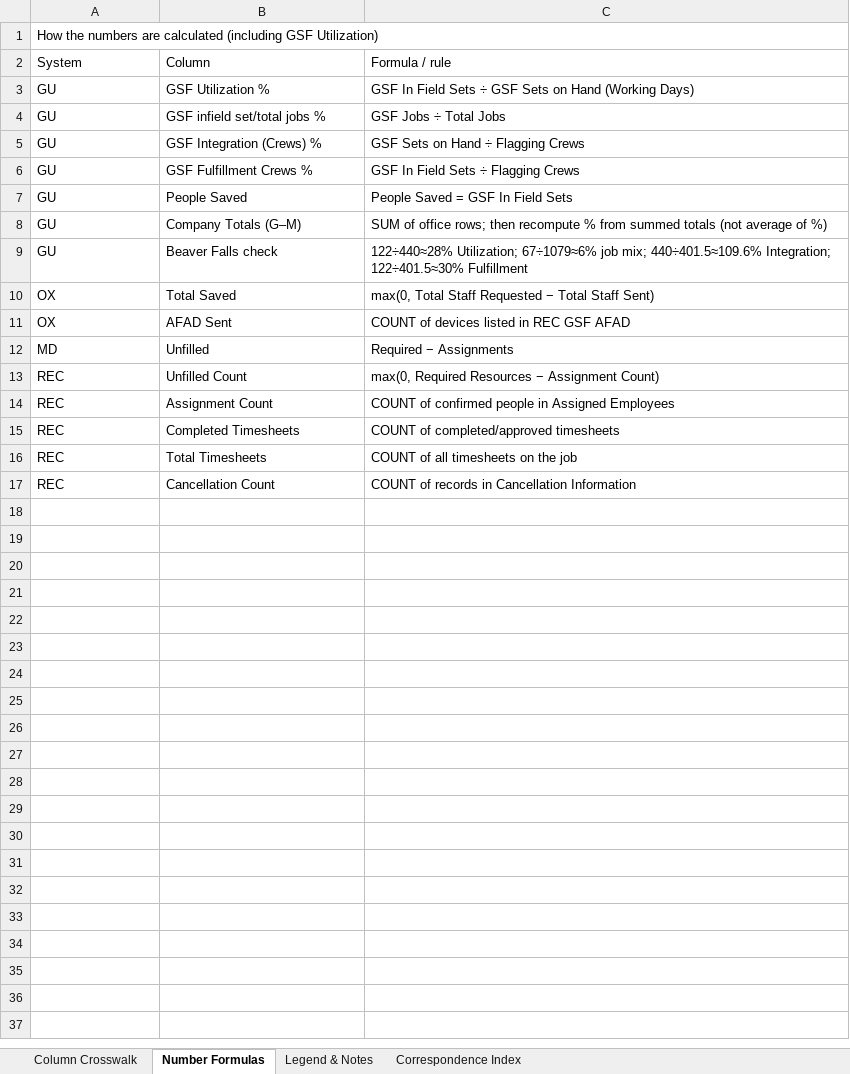
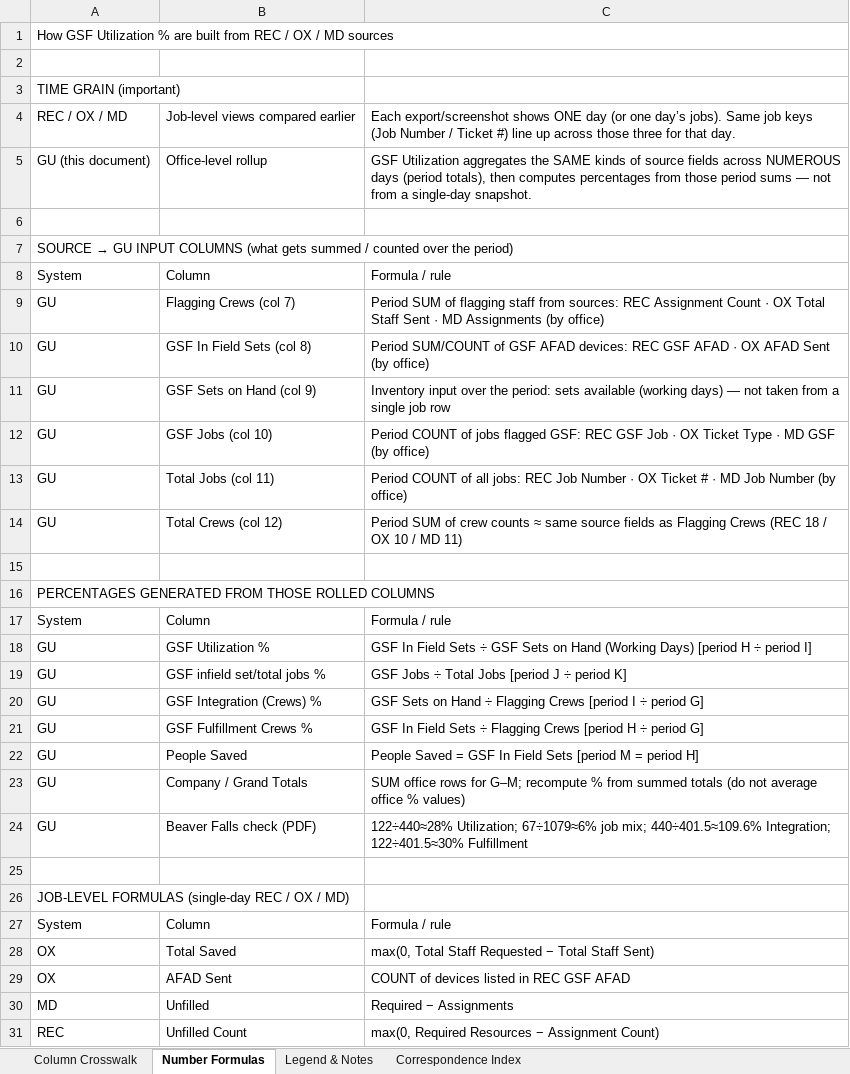
Before and after one commit to echenry6f/Costa-Rica-ecommerce, an Excel workbook: Roads_Onyx_Master_Column_Crosswalk.xlsx, sheet Number Formulas, drawn as a sheet; only a part is shown; the shorter side is filled out with more unchanged rows; values as stored, in another font and other column widths than the file's, no cell formats; addresses are those after the commit; the diff names each change by its address in the sheet, - before the commit and + after, or states it on an @@ line.

```diff
--- a/Roads_Onyx_Master_Column_Crosswalk.xlsx (sheet Number Formulas)
+++ b/Roads_Onyx_Master_Column_Crosswalk.xlsx (sheet Number Formulas)
-A1: How the numbers are calculated (including GSF Utilization)
+A1: How GSF Utilization % are built from REC / OX / MD sources
+row 2: (empty)
+row 3: TIME GRAIN (important)
+row 4: REC / OX / MD | Job-level views compared earlier | Each export/screenshot shows ONE day (or one day’s jobs). Same job keys (Job Number / Ticket #) line up across those three for that day.
+row 5: GU (this document) | Office-level rollup | GSF Utilization aggregates the SAME kinds of source fields across NUMEROUS days (period totals), then computes percentages from those period sums — not from a single-day snapshot.
+row 6: (empty)
+row 7: SOURCE → GU INPUT COLUMNS (what gets summed / counted over the period)
+row 9: GU | Flagging Crews (col 7) | Period SUM of flagging staff from sources: REC Assignment Count · OX Total Staff Sent · MD Assignments (by office)
+row 10: GU | GSF In Field Sets (col 8) | Period SUM/COUNT of GSF AFAD devices: REC GSF AFAD · OX AFAD Sent (by office)
+row 11: GU | GSF Sets on Hand (col 9) | Inventory input over the period: sets available (working days) — not taken from a single job row
+row 12: GU | GSF Jobs (col 10) | Period COUNT of jobs flagged GSF: REC GSF Job · OX Ticket Type · MD GSF (by office)
+row 13: GU | Total Jobs (col 11) | Period COUNT of all jobs: REC Job Number · OX Ticket # · MD Job Number (by office)
+row 14: GU | Total Crews (col 12) | Period SUM of crew counts ≈ same source fields as Flagging Crews (REC 18 / OX 10 / MD 11)
+row 15: (empty)
+row 16: PERCENTAGES GENERATED FROM THOSE ROLLED COLUMNS
+row 17: System | Column | Formula / rule
-C18: …(Working Days)
+C18: …(Working Days) [period H ÷ period I]
-C19: GSF Jobs ÷ Total Jobs
+C19: GSF Jobs ÷ Total Jobs [period J ÷ period K]
-C20: GSF Sets on Hand ÷ Flagging Crews
+C20: GSF Sets on Hand ÷ Flagging Crews [period I ÷ period G]
-C21: GSF In Field Sets ÷ Flagging Crews
+C21: GSF In Field Sets ÷ Flagging Crews [period H ÷ period G]
-C22: People Saved = GSF In Field Sets
+C22: People Saved = GSF In Field Sets [period M = period H]
-B23: Company Totals (G–M)
+B23: Company / Grand Totals
-C23: SUM of office rows; then recompute % from summed totals (not average of %)
+C23: SUM office rows for G–M; recompute % from summed totals (do not average office % values)
-B24: Beaver Falls check
+B24: Beaver Falls check (PDF)
+row 25: (empty)
+row 26: JOB-LEVEL FORMULAS (single-day REC / OX / MD)
+row 27: System | Column | Formula / rule
```
Also changed, not shown: sheet Column Crosswalk, sheet Legend & Notes, sheet Correspondence Index, cell formats.
